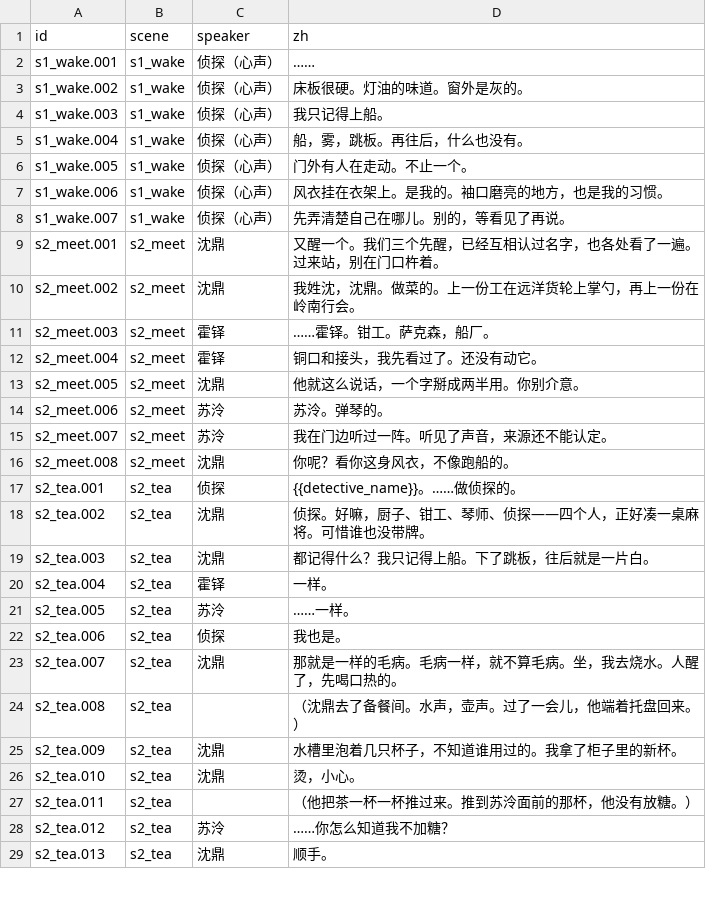
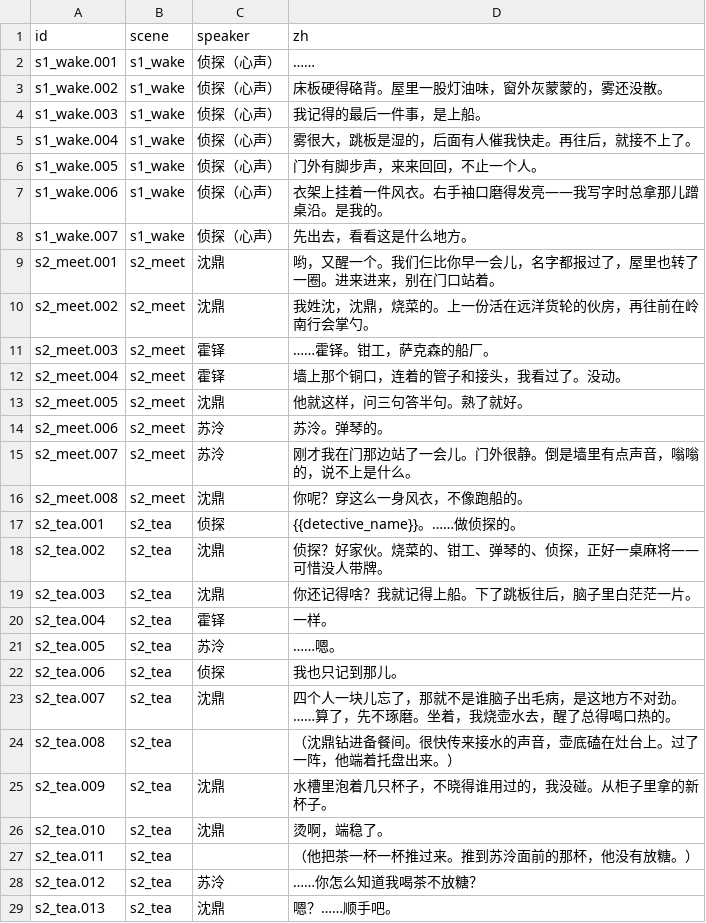
Before and after one commit to OopsYouDiedE/dual_ontology_world_engine, a CSV file: godot_csharp/scenes/Awakening/Script/generated_lines_zh.csv, drawn as a sheet; only a part is shown; the diff covers the shown part only.

```diff
--- a/godot_csharp/scenes/Awakening/Script/generated_lines_zh.csv
+++ b/godot_csharp/scenes/Awakening/Script/generated_lines_zh.csv
@@ -2,28 +2,28 @@ id,scene,speaker,zh
 s1_wake.001,s1_wake,侦探（心声）,……
-s1_wake.002,s1_wake,侦探（心声）,床板很硬。灯油的味道。窗外是灰的。
-s1_wake.003,s1_wake,侦探（心声）,我只记得上船。
-s1_wake.004,s1_wake,侦探（心声）,船，雾，跳板。再往后，什么也没有。
-s1_wake.005,s1_wake,侦探（心声）,门外有人在走动。不止一个。
-s1_wake.006,s1_wake,侦探（心声）,风衣挂在衣架上。是我的。袖口磨亮的地方，也是我的习惯。
-s1_wake.007,s1_wake,侦探（心声）,先弄清楚自己在哪儿。别的，等看见了再说。
-s2_meet.001,s2_meet,沈鼎,又醒一个。我们三个先醒，已经互相认过名字，也各处看了一遍。过来站，别在门口杵着。
-s2_meet.002,s2_meet,沈鼎,我姓沈，沈鼎。做菜的。上一份工在远洋货轮上掌勺，再上一份在岭南行会。
-s2_meet.003,s2_meet,霍铎,……霍铎。钳工。萨克森，船厂。
-s2_meet.004,s2_meet,霍铎,铜口和接头，我先看过了。还没有动它。
-s2_meet.005,s2_meet,沈鼎,他就这么说话，一个字掰成两半用。你别介意。
+s1_wake.002,s1_wake,侦探（心声）,床板硬得硌背。屋里一股灯油味，窗外灰蒙蒙的，雾还没散。
+s1_wake.003,s1_wake,侦探（心声）,我记得的最后一件事，是上船。
+s1_wake.004,s1_wake,侦探（心声）,雾很大，跳板是湿的，后面有人催我快走。再往后，就接不上了。
+s1_wake.005,s1_wake,侦探（心声）,门外有脚步声，来来回回，不止一个人。
+s1_wake.006,s1_wake,侦探（心声）,衣架上挂着一件风衣。右手袖口磨得发亮——我写字时总拿那儿蹭桌沿。是我的。
+s1_wake.007,s1_wake,侦探（心声）,先出去，看看这是什么地方。
+s2_meet.001,s2_meet,沈鼎,哟，又醒一个。我们仨比你早一会儿，名字都报过了，屋里也转了一圈。进来进来，别在门口站着。
+s2_meet.002,s2_meet,沈鼎,我姓沈，沈鼎，烧菜的。上一份活在远洋货轮的伙房，再往前在岭南行会掌勺。
+s2_meet.003,s2_meet,霍铎,……霍铎。钳工，萨克森的船厂。
+s2_meet.004,s2_meet,霍铎,墙上那个铜口，连着的管子和接头，我看过了。没动。
+s2_meet.005,s2_meet,沈鼎,他就这样，问三句答半句。熟了就好。
 s2_meet.006,s2_meet,苏泠,苏泠。弹琴的。
-s2_meet.007,s2_meet,苏泠,我在门边听过一阵。听见了声音，来源还不能认定。
-s2_meet.008,s2_meet,沈鼎,你呢？看你这身风衣，不像跑船的。
+s2_meet.007,s2_meet,苏泠,刚才我在门那边站了一会儿。门外很静。倒是墙里有点声音，嗡嗡的，说不上是什么。
+s2_meet.008,s2_meet,沈鼎,你呢？穿这么一身风衣，不像跑船的。
 s2_tea.001,s2_tea,侦探,{{detective_name}}。……做侦探的。
-s2_tea.002,s2_tea,沈鼎,侦探。好嘛，厨子、钳工、琴师、侦探——四个人，正好凑一桌麻将。可惜谁也没带牌。
-s2_tea.003,s2_tea,沈鼎,都记得什么？我只记得上船。下了跳板，往后就是一片白。
+s2_tea.002,s2_tea,沈鼎,侦探？好家伙。烧菜的、钳工、弹琴的、侦探，正好一桌麻将——可惜没人带牌。
+s2_tea.003,s2_tea,沈鼎,你还记得啥？我就记得上船。下了跳板往后，脑子里白茫茫一片。
 s2_tea.004,s2_tea,霍铎,一样。
-s2_tea.005,s2_tea,苏泠,……一样。
-s2_tea.006,s2_tea,侦探,我也是。
-s2_tea.007,s2_tea,沈鼎,那就是一样的毛病。毛病一样，就不算毛病。坐，我去烧水。人醒了，先喝口热的。
-s2_tea.008,s2_tea,,（沈鼎去了备餐间。水声，壶声。过了一会儿，他端着托盘回来。）
-s2_tea.009,s2_tea,沈鼎,水槽里泡着几只杯子，不知道谁用过的。我拿了柜子里的新杯。
-s2_tea.010,s2_tea,沈鼎,烫，小心。
+s2_tea.005,s2_tea,苏泠,……嗯。
+s2_tea.006,s2_tea,侦探,我也只记到那儿。
+s2_tea.007,s2_tea,沈鼎,四个人一块儿忘了，那就不是谁脑子出毛病，是这地方不对劲。……算了，先不琢磨。坐着，我烧壶水去，醒了总得喝口热的。
+s2_tea.008,s2_tea,,（沈鼎钻进备餐间。很快传来接水的声音，壶底磕在灶台上。过了一阵，他端着托盘出来。）
+s2_tea.009,s2_tea,沈鼎,水槽里泡着几只杯子，不晓得谁用过的，我没碰。从柜子里拿的新杯子。
+s2_tea.010,s2_tea,沈鼎,烫啊，端稳了。
 s2_tea.011,s2_tea,,（他把茶一杯一杯推过来。推到苏泠面前的那杯，他没有放糖。）
-s2_tea.012,s2_tea,苏泠,……你怎么知道我不加糖？
-s2_tea.013,s2_tea,沈鼎,顺手。
+s2_tea.012,s2_tea,苏泠,……你怎么知道我喝茶不放糖？
+s2_tea.013,s2_tea,沈鼎,嗯？……顺手吧。
```
Also changed, not shown: 4 added rows and 107 edited cells elsewhere in this file, 52 other files.
